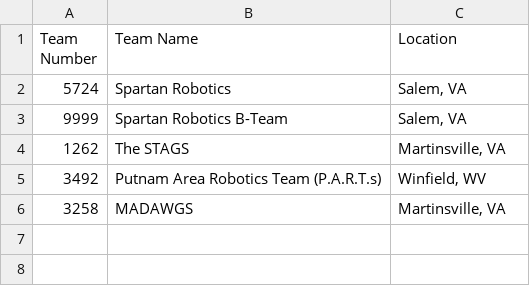
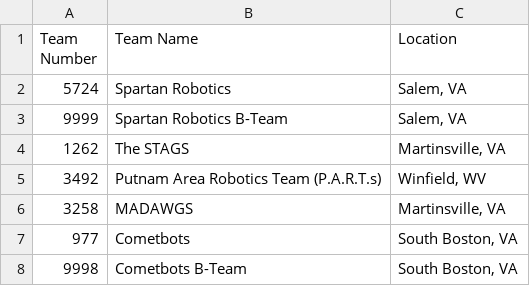
Before and after one commit to 5724-SpartanRobotics/5724-SpartanRobotics.github.io, a CSV file: _data/brb/teamlist.csv, drawn as a sheet; the diff names each change by its address in the sheet, - before the commit and + after, or states it on an @@ line.

Commit message:
Add 977 to BRB team list

```diff
--- a/_data/brb/teamlist.csv
+++ b/_data/brb/teamlist.csv
+row 7: 977 | Cometbots | South Boston, VA
+row 8: 9998 | Cometbots B-Team | South Boston, VA
```
